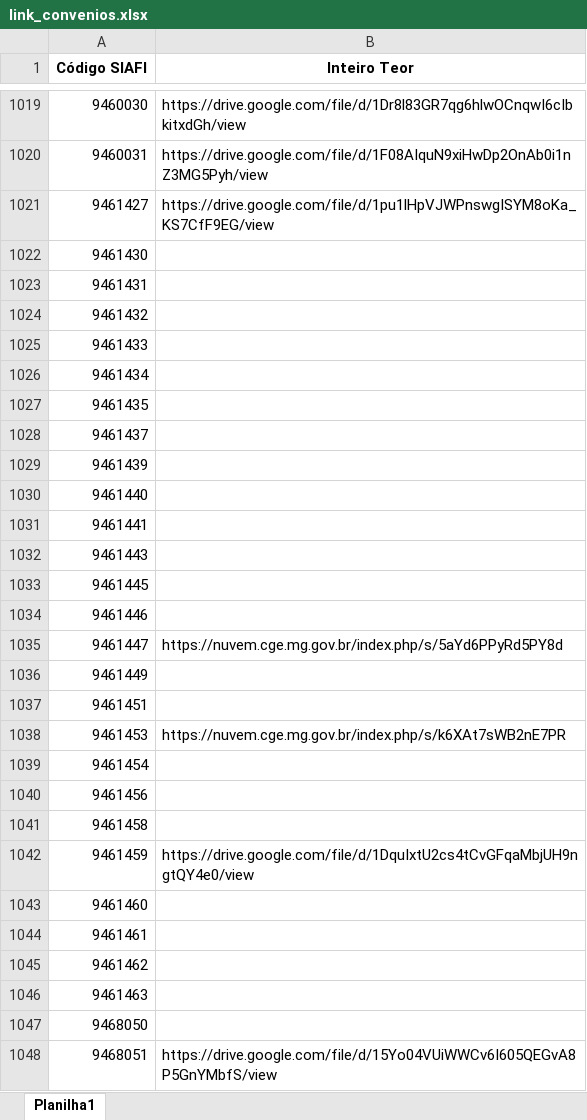
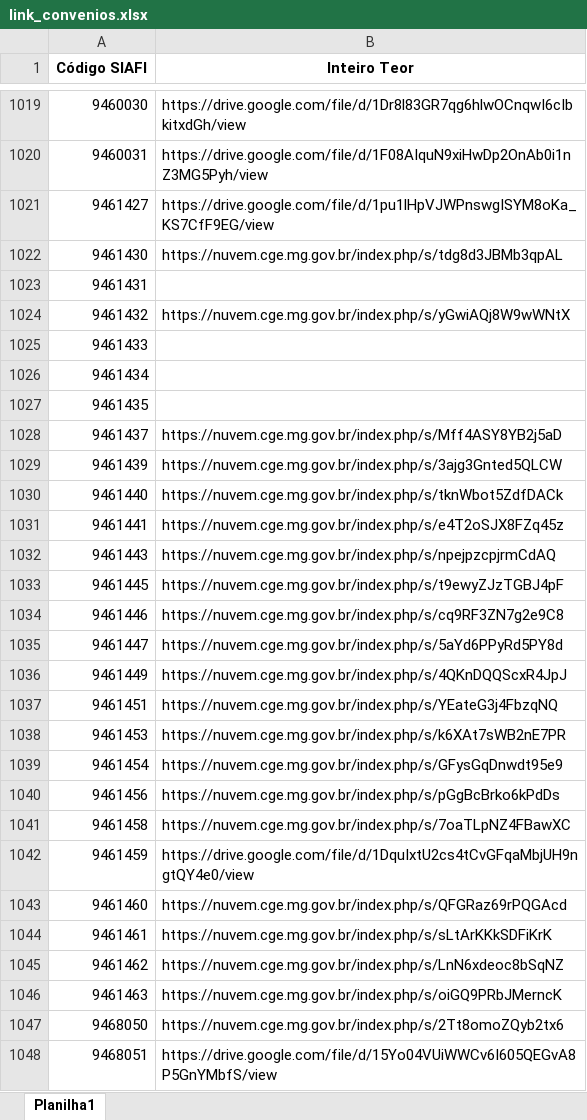
Before and after one commit to transparencia-mg/portal_convenios_entrada, an Excel workbook: link_convenios.xlsx, sheet Planilha1, drawn as a sheet; only a part is shown, gaps mark what is left out; values as stored, in another font and other column widths than the file's, no borders; the diff covers the shown part only; the diff names each change by its address in the sheet, - before the commit and + after, or states it on an @@ line.

```diff
--- a/link_convenios.xlsx (sheet Planilha1)
+++ b/link_convenios.xlsx (sheet Planilha1)
-B1022 (Inteiro Teor): (empty)
+B1022 (Inteiro Teor): https://nuvem.cge.mg.gov.br/index.php/s/tdg8d3JBMb3qpAL
-B1024 (Inteiro Teor): (empty)
+B1024 (Inteiro Teor): https://nuvem.cge.mg.gov.br/index.php/s/yGwiAQj8W9wWNtX
-B1028 (Inteiro Teor): (empty)
+B1028 (Inteiro Teor): https://nuvem.cge.mg.gov.br/index.php/s/Mff4ASY8YB2j5aD
-B1029 (Inteiro Teor): (empty)
+B1029 (Inteiro Teor): https://nuvem.cge.mg.gov.br/index.php/s/3ajg3Gnted5QLCW
-B1030 (Inteiro Teor): (empty)
+B1030 (Inteiro Teor): https://nuvem.cge.mg.gov.br/index.php/s/tknWbot5ZdfDACk
-B1031 (Inteiro Teor): (empty)
+B1031 (Inteiro Teor): https://nuvem.cge.mg.gov.br/index.php/s/e4T2oSJX8FZq45z
-B1032 (Inteiro Teor): (empty)
+B1032 (Inteiro Teor): https://nuvem.cge.mg.gov.br/index.php/s/npejpzcpjrmCdAQ
-B1033 (Inteiro Teor): (empty)
+B1033 (Inteiro Teor): https://nuvem.cge.mg.gov.br/index.php/s/t9ewyZJzTGBJ4pF
-B1034 (Inteiro Teor): (empty)
+B1034 (Inteiro Teor): https://nuvem.cge.mg.gov.br/index.php/s/cq9RF3ZN7g2e9C8
-B1036 (Inteiro Teor): (empty)
+B1036 (Inteiro Teor): https://nuvem.cge.mg.gov.br/index.php/s/4QKnDQQScxR4JpJ
-B1037 (Inteiro Teor): (empty)
+B1037 (Inteiro Teor): https://nuvem.cge.mg.gov.br/index.php/s/YEateG3j4FbzqNQ
-B1039 (Inteiro Teor): (empty)
+B1039 (Inteiro Teor): https://nuvem.cge.mg.gov.br/index.php/s/GFysGqDnwdt95e9
-B1040 (Inteiro Teor): (empty)
+B1040 (Inteiro Teor): https://nuvem.cge.mg.gov.br/index.php/s/pGgBcBrko6kPdDs
-B1041 (Inteiro Teor): (empty)
+B1041 (Inteiro Teor): https://nuvem.cge.mg.gov.br/index.php/s/7oaTLpNZ4FBawXC
-B1043 (Inteiro Teor): (empty)
+B1043 (Inteiro Teor): https://nuvem.cge.mg.gov.br/index.php/s/QFGRaz69rPQGAcd
-B1044 (Inteiro Teor): (empty)
+B1044 (Inteiro Teor): https://nuvem.cge.mg.gov.br/index.php/s/sLtArKKkSDFiKrK
-B1045 (Inteiro Teor): (empty)
+B1045 (Inteiro Teor): https://nuvem.cge.mg.gov.br/index.php/s/LnN6xdeoc8bSqNZ
-B1046 (Inteiro Teor): (empty)
+B1046 (Inteiro Teor): https://nuvem.cge.mg.gov.br/index.php/s/oiGQ9PRbJMerncK
-B1047 (Inteiro Teor): (empty)
+B1047 (Inteiro Teor): https://nuvem.cge.mg.gov.br/index.php/s/2Tt8omoZQyb2tx6
```
Also changed, not shown: 21 edited cells and cell formats elsewhere in this sheet, upload/convenios.xlsx, 2 other files.
